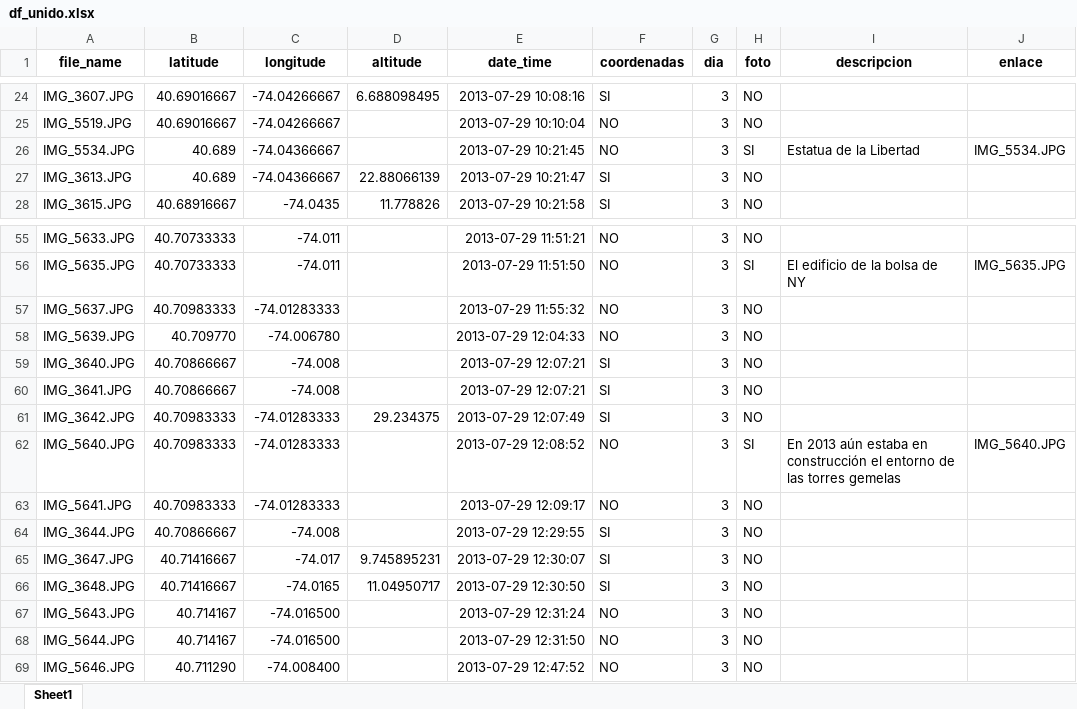
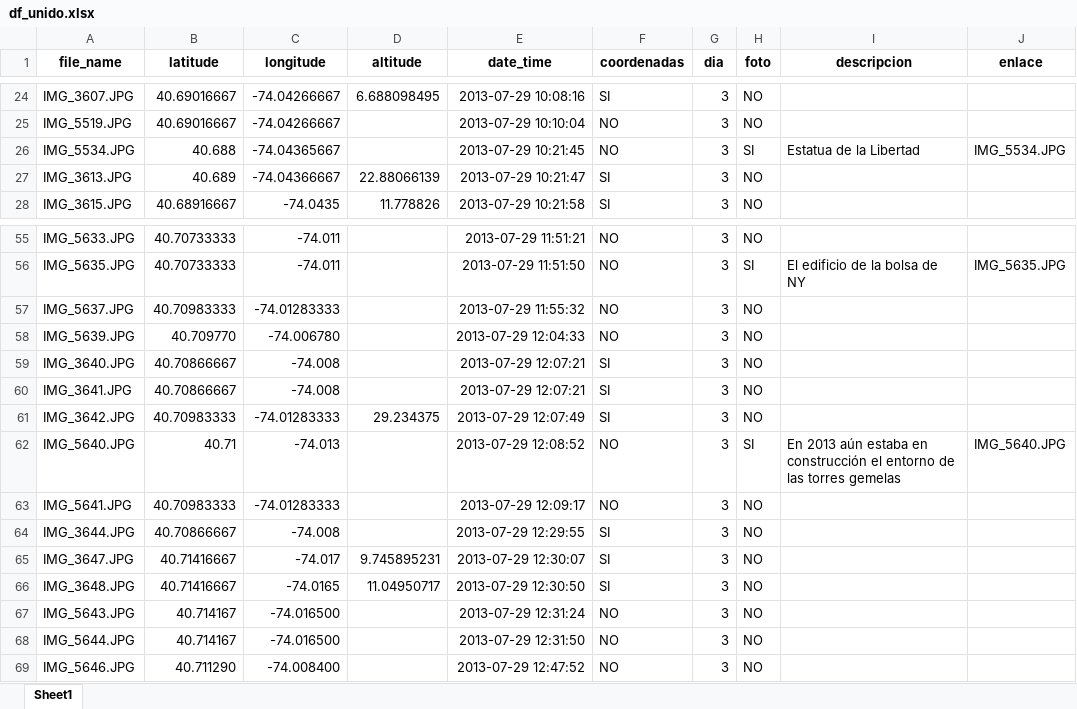
Before and after one commit to RubenMaestre/viaje_usa, an Excel workbook: data/df_unido.xlsx, sheet Sheet1, drawn as a sheet; only a part is shown, gaps mark what is left out; values as stored, in another font and other column widths than the file's, no borders; the diff names each change by its address in the sheet, - before the commit and + after, or states it on an @@ line.

```diff
--- a/data/df_unido.xlsx (sheet Sheet1)
+++ b/data/df_unido.xlsx (sheet Sheet1)
-B26 (latitude): 40.689
+B26 (latitude): 40.688
-C26 (longitude): -74.04366667
+C26 (longitude): -74.04365667
-B62 (latitude): 40.70983333
+B62 (latitude): 40.71
-C62 (longitude): -74.01283333
+C62 (longitude): -74.013
```
Also changed, not shown: 1 other file.
